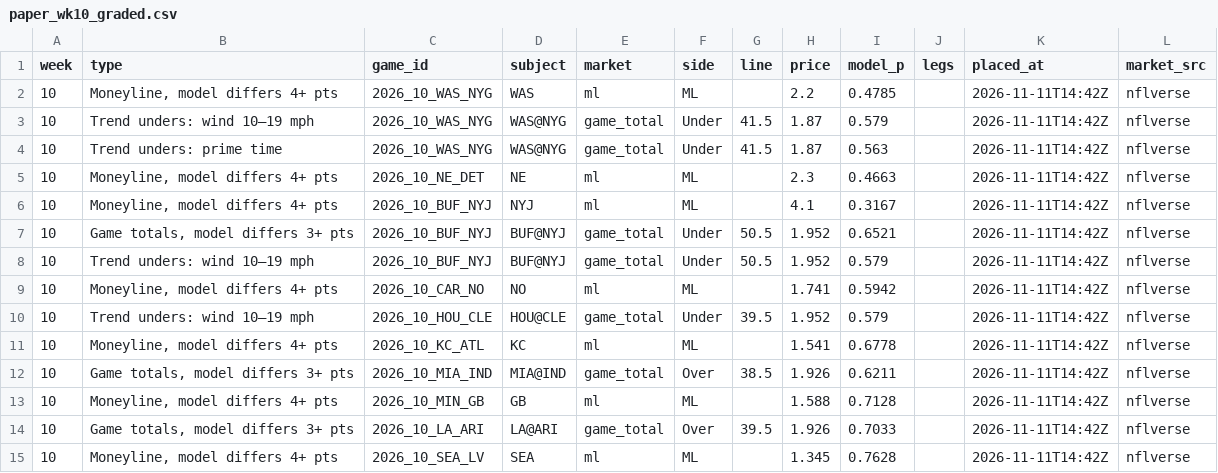
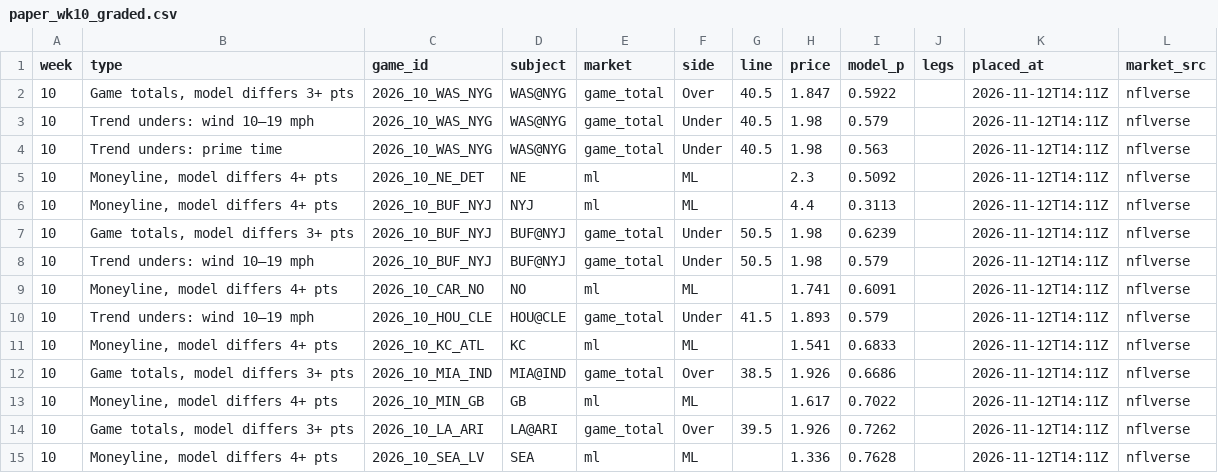
Before and after one commit to paintthedog/nfl-insights, a CSV file: pipeline/paper_wk10_graded.csv, drawn as a sheet; only a part is shown; the diff covers the shown part only; the diff names each change by its address in the sheet, - before the commit and + after, or states it on an @@ line.

```diff
--- a/pipeline/paper_wk10_graded.csv
+++ b/pipeline/paper_wk10_graded.csv
-B2 (type): Moneyline, model differs 4+ pts
+B2 (type): Game totals, model differs 3+ pts
-D2 (subject): WAS
+D2 (subject): WAS@NYG
-E2 (market): ml
+E2 (market): game_total
-F2 (side): ML
+F2 (side): Over
-G2 (line): (empty)
+G2 (line): 40.5
-H2 (price): 2.2
+H2 (price): 1.847
-I2 (model_p): 0.4785
+I2 (model_p): 0.5922
-K2:K15 (placed_at): 2026-11-11T14:42Z
+K2:K15 (placed_at): 2026-11-12T14:11Z
-G3:G4 (line): 41.5
+G3:G4 (line): 40.5
-H3:H4 (price): 1.87
+H3:H4 (price): 1.98
-I5 (model_p): 0.4663
+I5 (model_p): 0.5092
-H6 (price): 4.1
+H6 (price): 4.4
-I6 (model_p): 0.3167
+I6 (model_p): 0.3113
-H7:H8 (price): 1.952
+H7:H8 (price): 1.98
-I7 (model_p): 0.6521
+I7 (model_p): 0.6239
-I9 (model_p): 0.5942
+I9 (model_p): 0.6091
-G10 (line): 39.5
+G10 (line): 41.5
-H10 (price): 1.952
+H10 (price): 1.893
-I11 (model_p): 0.6778
+I11 (model_p): 0.6833
-I12 (model_p): 0.6211
+I12 (model_p): 0.6686
-H13 (price): 1.588
+H13 (price): 1.617
-I13 (model_p): 0.7128
+I13 (model_p): 0.7022
-I14 (model_p): 0.7033
+I14 (model_p): 0.7262
-H15 (price): 1.345
+H15 (price): 1.336
```
Also changed, not shown: 7 added rows and 16 edited cells elsewhere in this file, pipeline/data/line_history.csv, pipeline/ol_missing_wk10.csv, 30 other files.
